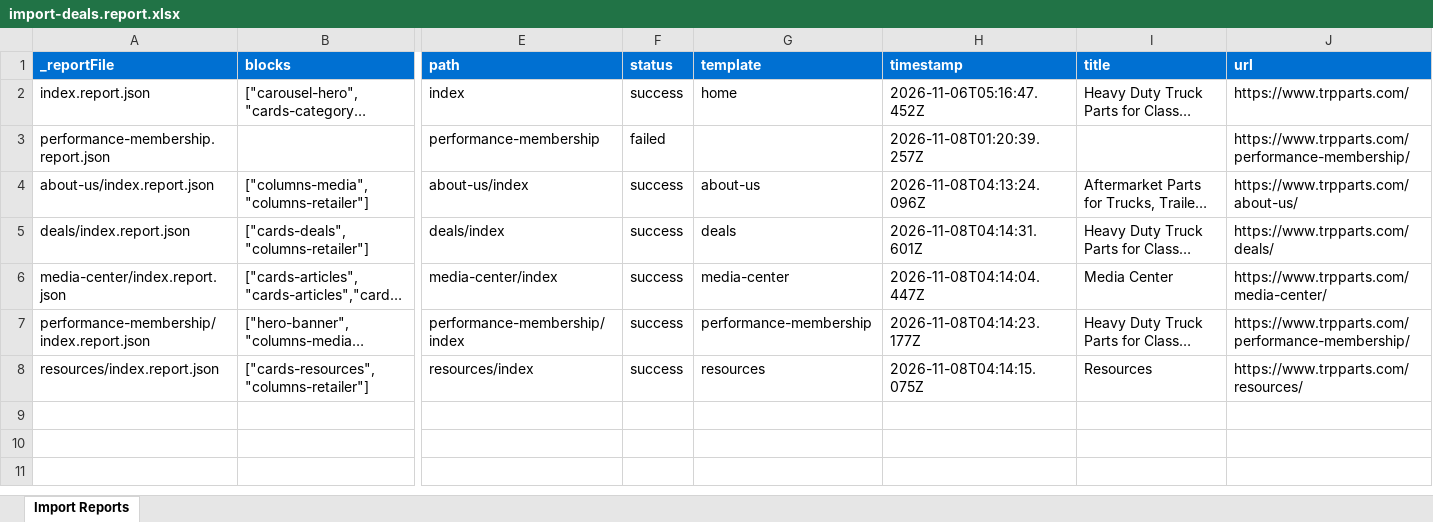
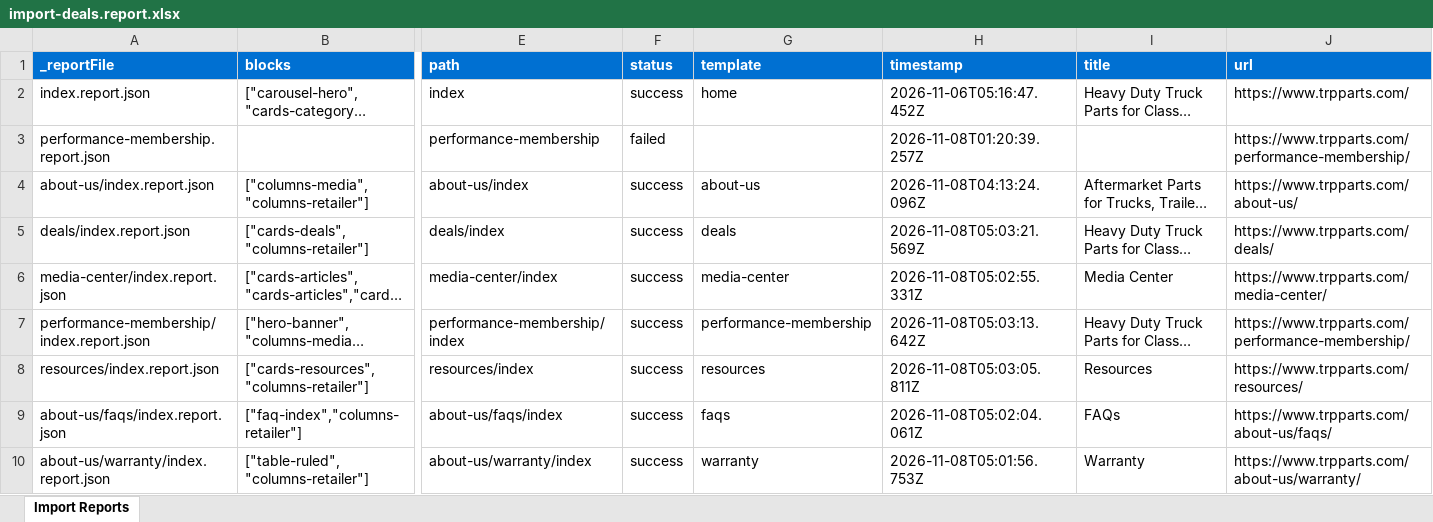
Before and after one commit to ynaka-adobe/trpparts, an Excel workbook: tools/importer/reports/import-deals.report.xlsx, sheet Import Reports, drawn as a sheet; only a part is shown, gaps mark what is left out; long unchanged cells end in …; values as stored, in another font and other column widths than the file's, no borders; rows hold the shown columns only; the diff names each change by its address in the sheet, - before the commit and + after, or states it on an @@ line.

Commit message:
Add 4 blocks, update importer
Automated migration updates generated by Experience Modernization Agent.

Changed files: 46

```diff
--- a/tools/importer/reports/import-deals.report.xlsx (sheet Import Reports)
+++ b/tools/importer/reports/import-deals.report.xlsx (sheet Import Reports)
-H5 (timestamp): 2026-11-08T04:14:31.601Z
+H5 (timestamp): 2026-11-08T05:03:21.569Z
-H6 (timestamp): 2026-11-08T04:14:04.447Z
+H6 (timestamp): 2026-11-08T05:02:55.331Z
-H7 (timestamp): 2026-11-08T04:14:23.177Z
+H7 (timestamp): 2026-11-08T05:03:13.642Z
-H8 (timestamp): 2026-11-08T04:14:15.075Z
+H8 (timestamp): 2026-11-08T05:03:05.811Z
+row 9: about-us/faqs/index.report.json | ["faq-index","columns-retailer"] | about-us/faqs/index | success | faqs | 2026-11-08T05:02:04.061Z | FAQs | https://www.trpparts.com/about-us/faqs/
+row 10: about-us/warranty/index.report.json | ["table-ruled","columns-retailer"] | about-us/warranty/index | success | warranty | 2026-11-08T05:01:56.753Z | Warranty | https://www.trpparts.com/about-us/warranty/
```
Also changed, not shown: tools/importer/reports/import-about-us.report.xlsx, tools/importer/reports/import-media-center.report.xlsx, 43 other files.
